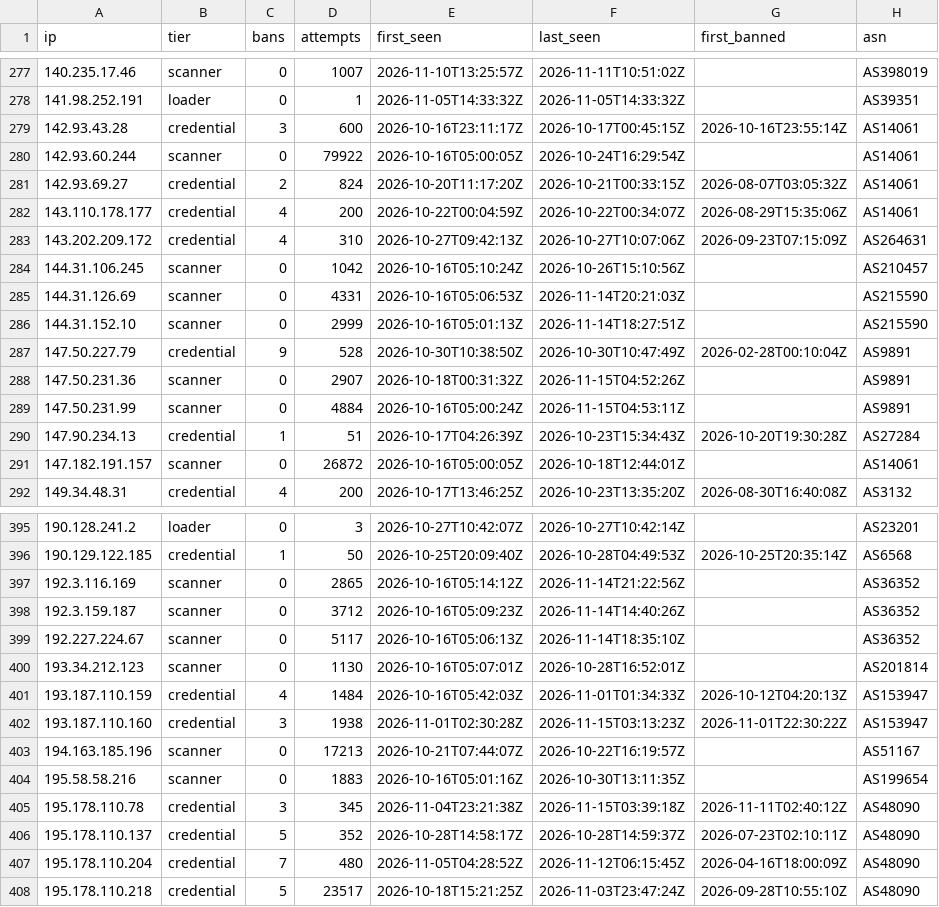
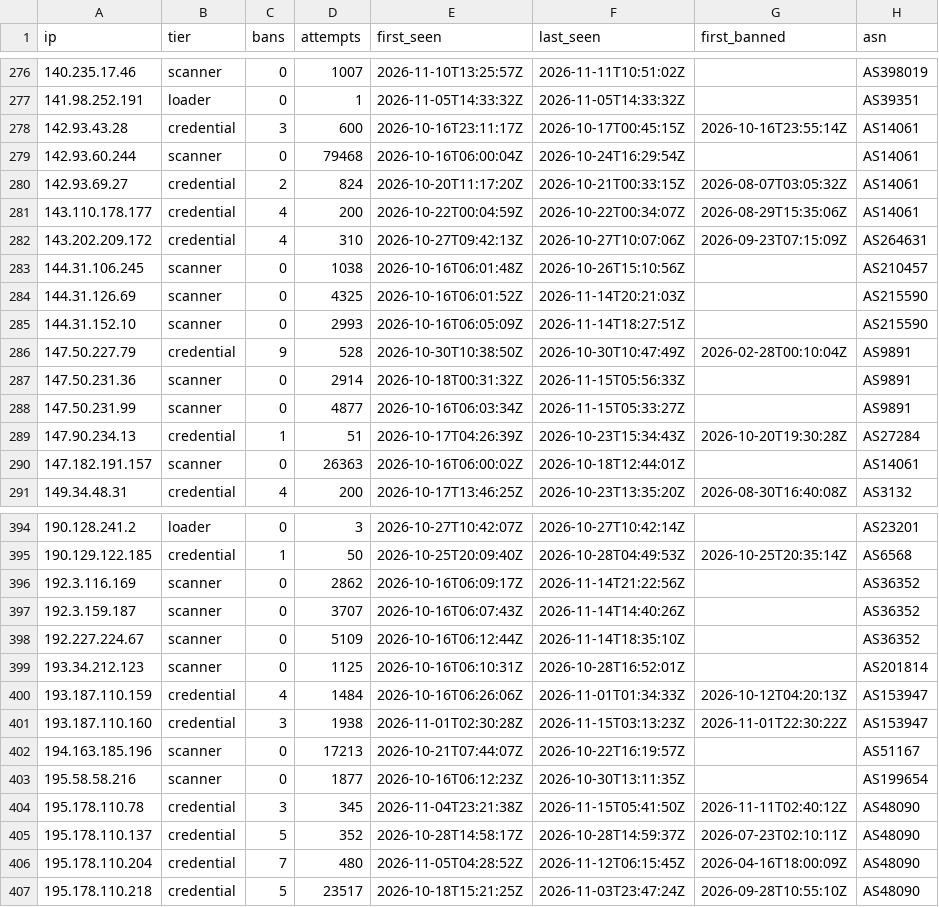
Before and after one commit to jacobyoby/honeypot-blocklist, a CSV file: blocklist.csv, drawn as a sheet; only a part is shown, gaps mark what is left out; the diff covers the shown part only.

```diff
--- a/blocklist.csv
+++ b/blocklist.csv
@@ -279,3 +278,3 @@ ip,tier,bans,attempts,first_seen,last_seen,first_banned,asn
 142.93.43.28,credential,3,600,2026-10-16T23:11:17Z,2026-10-17T00:45:15Z,2026-10-16T23:55:14Z,AS14061
-142.93.60.244,scanner,0,79922,2026-10-16T05:00:05Z,2026-10-24T16:29:54Z,,AS14061
+142.93.60.244,scanner,0,79468,2026-10-16T06:00:04Z,2026-10-24T16:29:54Z,,AS14061
 142.93.69.27,credential,2,824,2026-10-20T11:17:20Z,2026-10-21T00:33:15Z,2026-08-07T03:05:32Z,AS14061
@@ -283,10 +282,10 @@ ip,tier,bans,attempts,first_seen,last_seen,first_banned,asn
 143.202.209.172,credential,4,310,2026-10-27T09:42:13Z,2026-10-27T10:07:06Z,2026-09-23T07:15:09Z,AS264631
-144.31.106.245,scanner,0,1042,2026-10-16T05:10:24Z,2026-10-26T15:10:56Z,,AS210457
-144.31.126.69,scanner,0,4331,2026-10-16T05:06:53Z,2026-11-14T20:21:03Z,,AS215590
-144.31.152.10,scanner,0,2999,2026-10-16T05:01:13Z,2026-11-14T18:27:51Z,,AS215590
+144.31.106.245,scanner,0,1038,2026-10-16T06:01:48Z,2026-10-26T15:10:56Z,,AS210457
+144.31.126.69,scanner,0,4325,2026-10-16T06:01:52Z,2026-11-14T20:21:03Z,,AS215590
+144.31.152.10,scanner,0,2993,2026-10-16T06:05:09Z,2026-11-14T18:27:51Z,,AS215590
 147.50.227.79,credential,9,528,2026-10-30T10:38:50Z,2026-10-30T10:47:49Z,2026-02-28T00:10:04Z,AS9891
-147.50.231.36,scanner,0,2907,2026-10-18T00:31:32Z,2026-11-15T04:52:26Z,,AS9891
-147.50.231.99,scanner,0,4884,2026-10-16T05:00:24Z,2026-11-15T04:53:11Z,,AS9891
+147.50.231.36,scanner,0,2914,2026-10-18T00:31:32Z,2026-11-15T05:56:33Z,,AS9891
+147.50.231.99,scanner,0,4877,2026-10-16T06:03:34Z,2026-11-15T05:33:27Z,,AS9891
 147.90.234.13,credential,1,51,2026-10-17T04:26:39Z,2026-10-23T15:34:43Z,2026-10-20T19:30:28Z,AS27284
-147.182.191.157,scanner,0,26872,2026-10-16T05:00:05Z,2026-10-18T12:44:01Z,,AS14061
+147.182.191.157,scanner,0,26363,2026-10-16T06:00:02Z,2026-10-18T12:44:01Z,,AS14061
 149.34.48.31,credential,4,200,2026-10-17T13:46:25Z,2026-10-23T13:35:20Z,2026-08-30T16:40:08Z,AS3132
@@ -396,11 +395,11 @@ ip,tier,bans,attempts,first_seen,last_seen,first_banned,asn
 190.129.122.185,credential,1,50,2026-10-25T20:09:40Z,2026-10-28T04:49:53Z,2026-10-25T20:35:14Z,AS6568
-192.3.116.169,scanner,0,2865,2026-10-16T05:14:12Z,2026-11-14T21:22:56Z,,AS36352
-192.3.159.187,scanner,0,3712,2026-10-16T05:09:23Z,2026-11-14T14:40:26Z,,AS36352
-192.227.224.67,scanner,0,5117,2026-10-16T05:06:13Z,2026-11-14T18:35:10Z,,AS36352
-193.34.212.123,scanner,0,1130,2026-10-16T05:07:01Z,2026-10-28T16:52:01Z,,AS201814
-193.187.110.159,credential,4,1484,2026-10-16T05:42:03Z,2026-11-01T01:34:33Z,2026-10-12T04:20:13Z,AS153947
+192.3.116.169,scanner,0,2862,2026-10-16T06:09:17Z,2026-11-14T21:22:56Z,,AS36352
+192.3.159.187,scanner,0,3707,2026-10-16T06:07:43Z,2026-11-14T14:40:26Z,,AS36352
+192.227.224.67,scanner,0,5109,2026-10-16T06:12:44Z,2026-11-14T18:35:10Z,,AS36352
+193.34.212.123,scanner,0,1125,2026-10-16T06:10:31Z,2026-10-28T16:52:01Z,,AS201814
+193.187.110.159,credential,4,1484,2026-10-16T06:26:06Z,2026-11-01T01:34:33Z,2026-10-12T04:20:13Z,AS153947
 193.187.110.160,credential,3,1938,2026-11-01T02:30:28Z,2026-11-15T03:13:23Z,2026-11-01T22:30:22Z,AS153947
 194.163.185.196,scanner,0,17213,2026-10-21T07:44:07Z,2026-10-22T16:19:57Z,,AS51167
-195.58.58.216,scanner,0,1883,2026-10-16T05:01:16Z,2026-10-30T13:11:35Z,,AS199654
-195.178.110.78,credential,3,345,2026-11-04T23:21:38Z,2026-11-15T03:39:18Z,2026-11-11T02:40:12Z,AS48090
+195.58.58.216,scanner,0,1877,2026-10-16T06:12:23Z,2026-10-30T13:11:35Z,,AS199654
+195.178.110.78,credential,3,345,2026-11-04T23:21:38Z,2026-11-15T05:41:50Z,2026-11-11T02:40:12Z,AS48090
 195.178.110.137,credential,5,352,2026-10-28T14:58:17Z,2026-10-28T14:59:37Z,2026-07-23T02:10:11Z,AS48090
```
Also changed, not shown: 1 removed row and 89 edited cells elsewhere in this file, blocklist.misp.csv, 3 other files.
